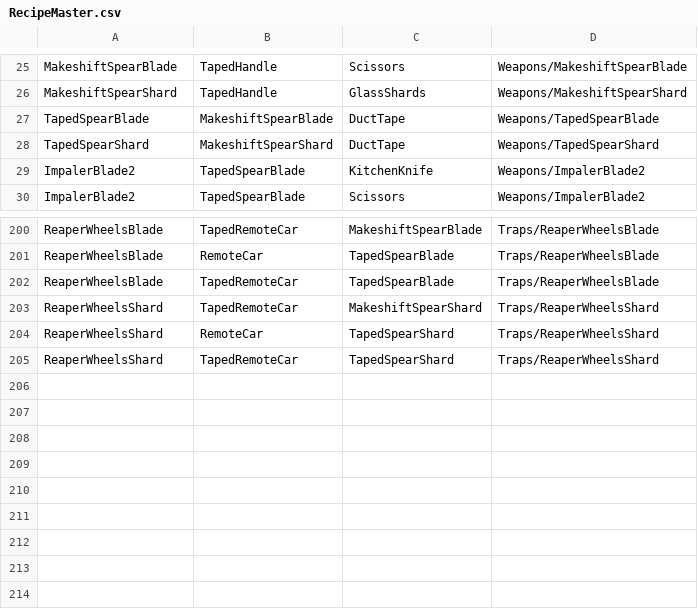
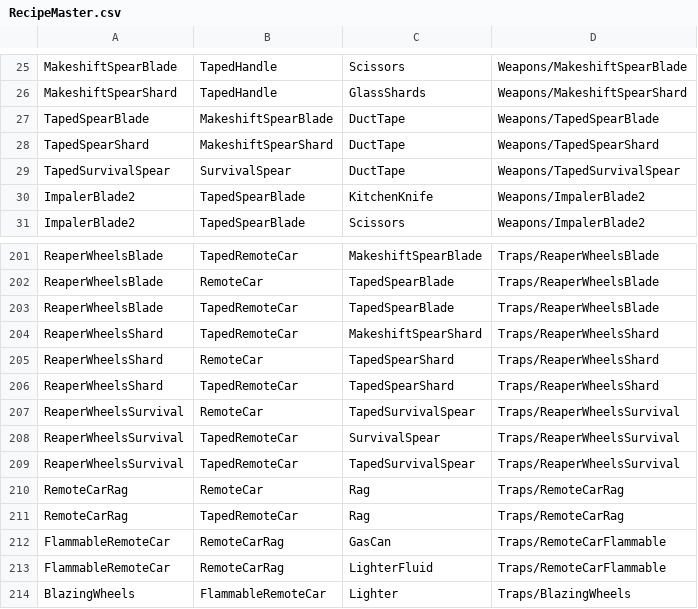
Before and after one commit to ThomasProtheroe/Theyre-Coming, a CSV file: Assets/StreamingAssets/RecipeMaster.csv, drawn as a sheet; only a part is shown, gaps mark what is left out.

Commit message:
Weapons become bloodied more slowly. Burning remote car trap in progress

```diff
--- a/Assets/StreamingAssets/RecipeMaster.csv
+++ b/Assets/StreamingAssets/RecipeMaster.csv
@@ -28,2 +28,3 @@ TapedSpearBlade,MakeshiftSpearBlade,DuctTape,Weapons/TapedSpearBlade
 TapedSpearShard,MakeshiftSpearShard,DuctTape,Weapons/TapedSpearShard
+TapedSurvivalSpear,SurvivalSpear,DuctTape,Weapons/TapedSurvivalSpear
 ImpalerBlade2,TapedSpearBlade,KitchenKnife,Weapons/ImpalerBlade2
@@ -205 +206,9 @@ ReaperWheelsShard,RemoteCar,TapedSpearShard,Traps/ReaperWheelsShard
 ReaperWheelsShard,TapedRemoteCar,TapedSpearShard,Traps/ReaperWheelsShard
+ReaperWheelsSurvival,RemoteCar,TapedSurvivalSpear,Traps/ReaperWheelsSurvival
+ReaperWheelsSurvival,TapedRemoteCar,SurvivalSpear,Traps/ReaperWheelsSurvival
+ReaperWheelsSurvival,TapedRemoteCar,TapedSurvivalSpear,Traps/ReaperWheelsSurvival
+RemoteCarRag,RemoteCar,Rag,Traps/RemoteCarRag
+RemoteCarRag,TapedRemoteCar,Rag,Traps/RemoteCarRag
+FlammableRemoteCar,RemoteCarRag,GasCan,Traps/RemoteCarFlammable
+FlammableRemoteCar,RemoteCarRag,LighterFluid,Traps/RemoteCarFlammable
+BlazingWheels,FlammableRemoteCar,Lighter,Traps/BlazingWheels
```
Also changed, not shown: 22 other files.
